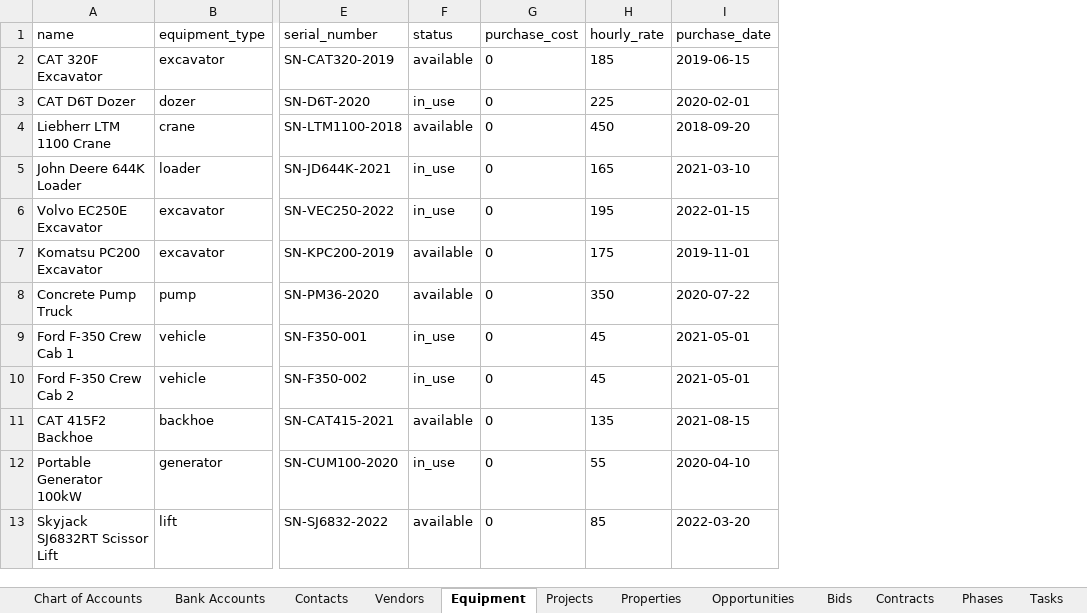
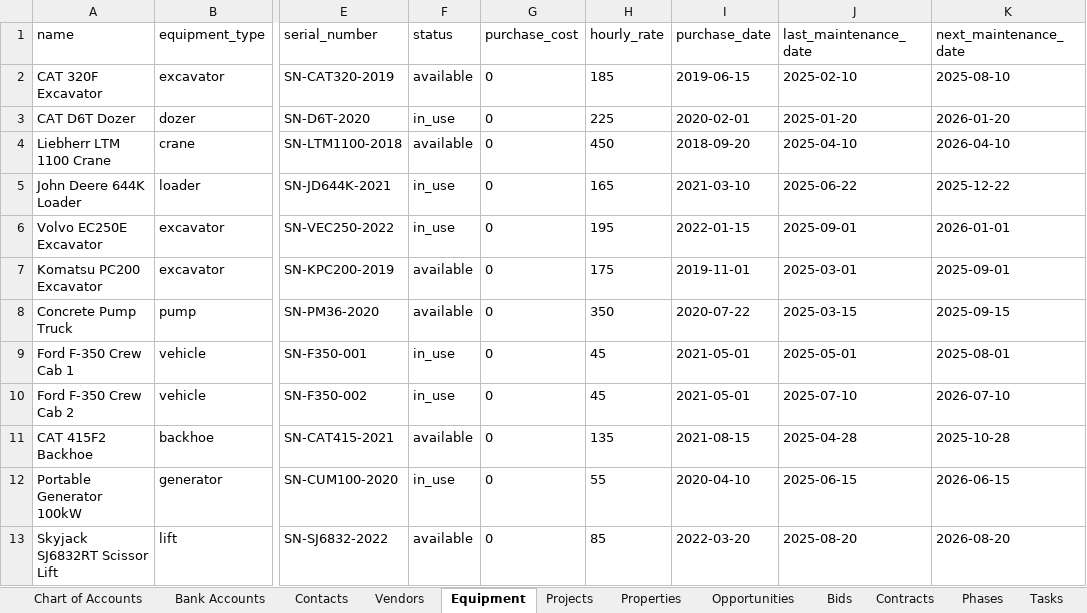
Before and after one commit to donkeyideas/Construction, an Excel workbook: mock-data/New/MERIDIAN_DEV_GROUP_MASTER_TEST/Meridian_Development_Group_Master.xlsx, sheet Equipment, drawn as a sheet; only a part is shown, gaps mark what is left out; values as stored, in another font and other column widths than the file's, no borders; the diff names each change by its address in the sheet, - before the commit and + after, or states it on an @@ line.

```diff
--- a/mock-data/New/MERIDIAN_DEV_GROUP_MASTER_TEST/Meridian_Development_Group_Master.xlsx (sheet Equipment)
+++ b/mock-data/New/MERIDIAN_DEV_GROUP_MASTER_TEST/Meridian_Development_Group_Master.xlsx (sheet Equipment)
+column J (last_maintenance_date), rows 2-13: 2025-02-10 | 2025-01-20 | 2025-04-10 | 2025-06-22 | 2025-09-01 | 2025-03-01 | 2025-03-15 | 2025-05-01 | 2025-07-10 | 2025-04-28 | 2025-06-15 | 2025-08-20
+column K (next_maintenance_date), rows 2-13: 2025-08-10 | 2026-01-20 | 2026-04-10 | 2025-12-22 | 2026-01-01 | 2025-09-01 | 2025-09-15 | 2025-08-01 | 2026-07-10 | 2025-10-28 | 2026-06-15 | 2026-08-20
```
Also changed, not shown: sheet Maintenance, sheet Submittals, sheet RFIs, 11 other files.
